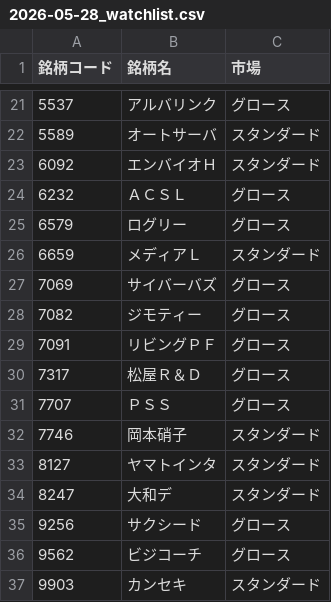
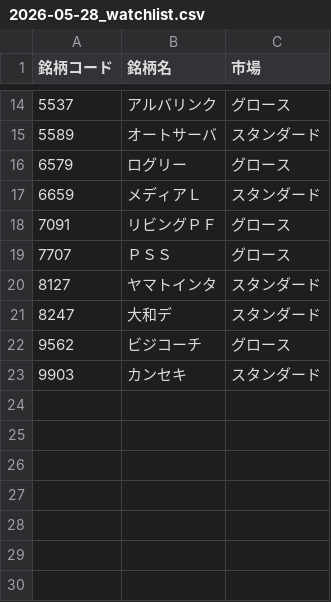
Before and after one commit to shun-0890/stock_auto, a CSV file: targets/2026-05-28_watchlist.csv, drawn as a sheet; only a part is shown, gaps mark what is left out; the diff covers the shown part only; the diff names each change by its address in the sheet, - before the commit and + after, or states it on an @@ line.

```diff
--- a/targets/2026-05-28_watchlist.csv
+++ b/targets/2026-05-28_watchlist.csv
-row 23: 6092 | エンバイオＨ | スタンダード
-row 24: 6232 | ＡＣＳＬ | グロース
-row 27: 7069 | サイバーバズ | グロース
-row 28: 7082 | ジモティー | グロース
-row 30: 7317 | 松屋Ｒ＆Ｄ | グロース
-row 32: 7746 | 岡本硝子 | スタンダード
-row 35: 9256 | サクシード | グロース
```
Also changed, not shown: 7 removed rows elsewhere in this file.
